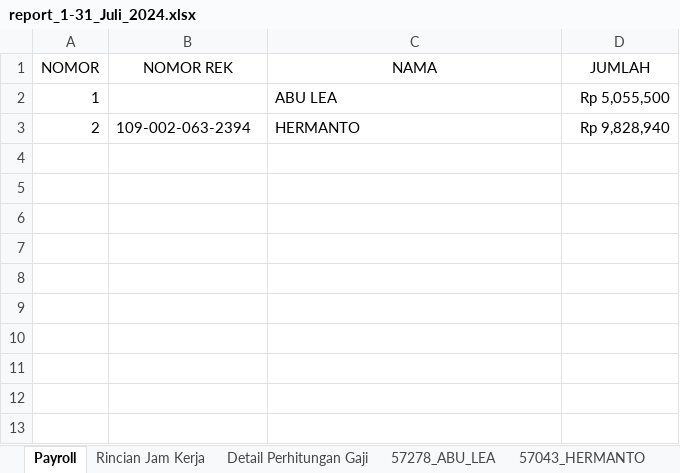
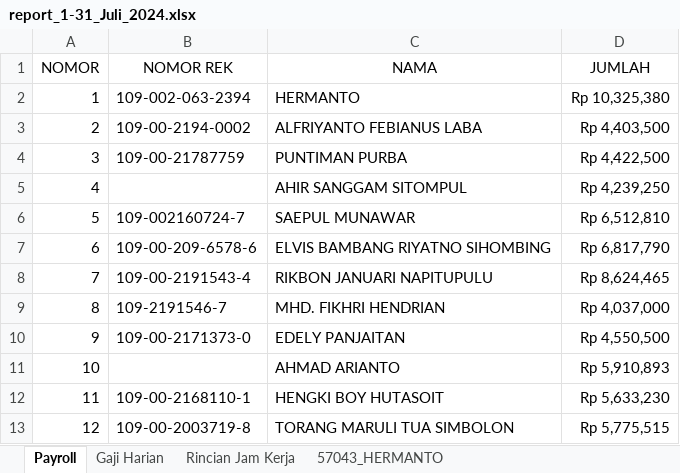
Before and after one commit to stxfkim/daytonna_mps, an Excel workbook: output/report_1-31_Juli_2024.xlsx, sheet Payroll, drawn as a sheet; values as stored, in another font and other column widths than the file's, no borders; the diff names each change by its address in the sheet, - before the commit and + after, or states it on an @@ line.

```diff
--- a/output/report_1-31_Juli_2024.xlsx (sheet Payroll)
+++ b/output/report_1-31_Juli_2024.xlsx (sheet Payroll)
-sheet tab: Detail Perhitungan Gaji
-sheet tab: 57278_ABU_LEA
+sheet tab: Gaji Harian
-B2 (NOMOR REK): (empty)
+B2 (NOMOR REK): 109-002-063-2394
-C2 (NAMA): ABU LEA
+C2 (NAMA): HERMANTO
-D2 (JUMLAH): Rp 5,055,500
+D2 (JUMLAH): Rp 10,325,380
-B3 (NOMOR REK): 109-002-063-2394
+B3 (NOMOR REK): 109-00-2194-0002
-C3 (NAMA): HERMANTO
+C3 (NAMA): ALFRIYANTO FEBIANUS LABA
-D3 (JUMLAH): Rp 9,828,940
+D3 (JUMLAH): Rp 4,403,500
+row 4: 3 | 109-00-21787759 | PUNTIMAN PURBA | Rp 4,422,500
+row 5: 4 |  | AHIR SANGGAM SITOMPUL | Rp 4,239,250
+row 6: 5 | 109-002160724-7 | SAEPUL MUNAWAR | Rp 6,512,810
+row 7: 6 | 109-00-209-6578-6 | ELVIS BAMBANG RIYATNO SIHOMBING | Rp 6,817,790
+row 8: 7 | 109-00-2191543-4 | RIKBON JANUARI NAPITUPULU | Rp 8,624,465
+row 9: 8 | 109-2191546-7 | MHD. FIKHRI HENDRIAN | Rp 4,037,000
+row 10: 9 | 109-00-2171373-0 | EDELY PANJAITAN | Rp 4,550,500
+row 11: 10 |  | AHMAD ARIANTO | Rp 5,910,893
+row 12: 11 | 109-00-2168110-1 | HENGKI BOY HUTASOIT | Rp 5,633,230
+row 13: 12 | 109-00-2003719-8 | TORANG MARULI TUA SIMBOLON | Rp 5,775,515
```
Also changed, not shown: sheet Rincian Jam Kerja, sheet 57043_HERMANTO, other sheet tabs, charts or pictures, output/report_1-30_September_2024.xlsx, output/report_project_1-30_September_2024.xlsx, 4 other files.
